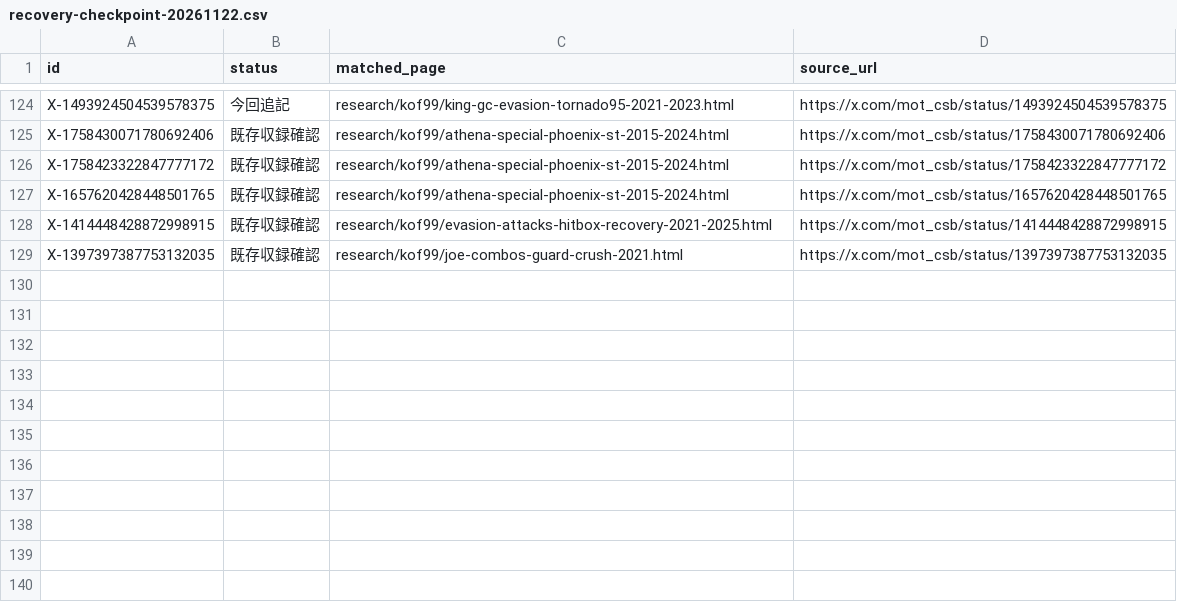
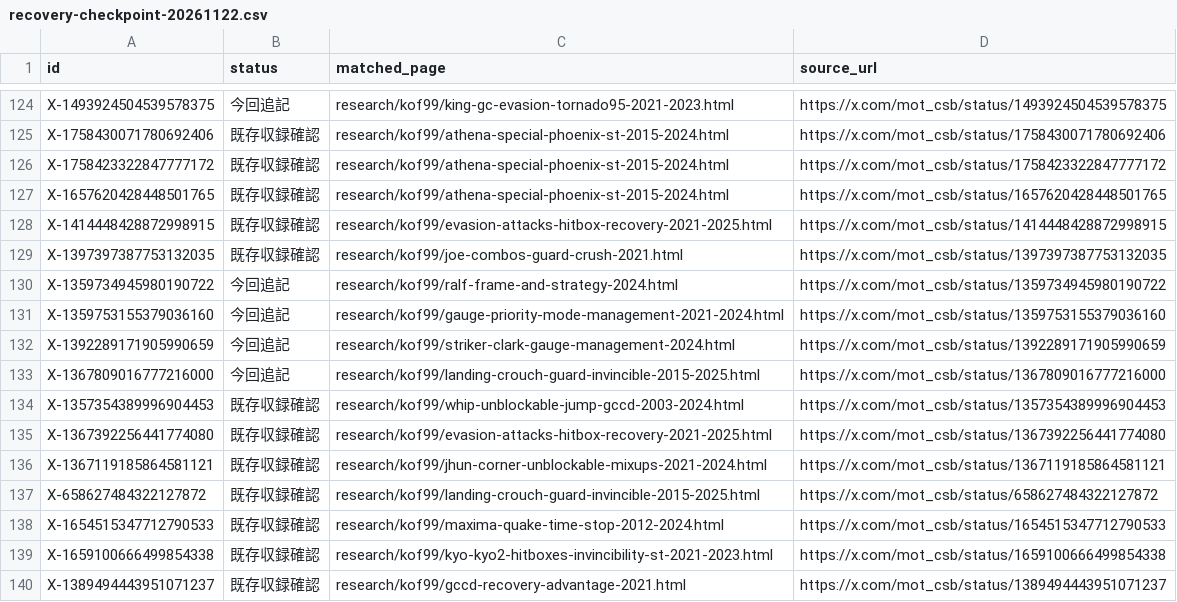
Before and after one commit to MOT-csb/MOT-csb.github.io, a CSV file: research/kof99/recovery-checkpoint-20261122.csv, drawn as a sheet; only a part is shown, gaps mark what is left out; the diff names each change by its address in the sheet, - before the commit and + after, or states it on an @@ line.

Commit message:
KOF99: source checkpoint phase eight 139 matched records

```diff
--- a/research/kof99/recovery-checkpoint-20261122.csv
+++ b/research/kof99/recovery-checkpoint-20261122.csv
+row 130: X-1359734945980190722 | 今回追記 | research/kof99/ralf-frame-and-strategy-2024.html | https://x.com/mot_csb/status/1359734945980190722
+row 131: X-1359753155379036160 | 今回追記 | research/kof99/gauge-priority-mode-management-2021-2024.html | https://x.com/mot_csb/status/1359753155379036160
+row 132: X-1392289171905990659 | 今回追記 | research/kof99/striker-clark-gauge-management-2024.html | https://x.com/mot_csb/status/1392289171905990659
+row 133: X-1367809016777216000 | 今回追記 | research/kof99/landing-crouch-guard-invincible-2015-2025.html | https://x.com/mot_csb/status/1367809016777216000
+row 134: X-1357354389996904453 | 既存収録確認 | research/kof99/whip-unblockable-jump-gccd-2003-2024.html | https://x.com/mot_csb/status/1357354389996904453
+row 135: X-1367392256441774080 | 既存収録確認 | research/kof99/evasion-attacks-hitbox-recovery-2021-2025.html | https://x.com/mot_csb/status/1367392256441774080
+row 136: X-1367119185864581121 | 既存収録確認 | research/kof99/jhun-corner-unblockable-mixups-2021-2024.html | https://x.com/mot_csb/status/1367119185864581121
+row 137: X-658627484322127872 | 既存収録確認 | research/kof99/landing-crouch-guard-invincible-2015-2025.html | https://x.com/mot_csb/status/658627484322127872
+row 138: X-1654515347712790533 | 既存収録確認 | research/kof99/maxima-quake-time-stop-2012-2024.html | https://x.com/mot_csb/status/1654515347712790533
+row 139: X-1659100666499854338 | 既存収録確認 | research/kof99/kyo-kyo2-hitboxes-invincibility-st-2021-2023.html | https://x.com/mot_csb/status/1659100666499854338
+row 140: X-1389494443951071237 | 既存収録確認 | research/kof99/gccd-recovery-advantage-2021.html | https://x.com/mot_csb/status/1389494443951071237
```
